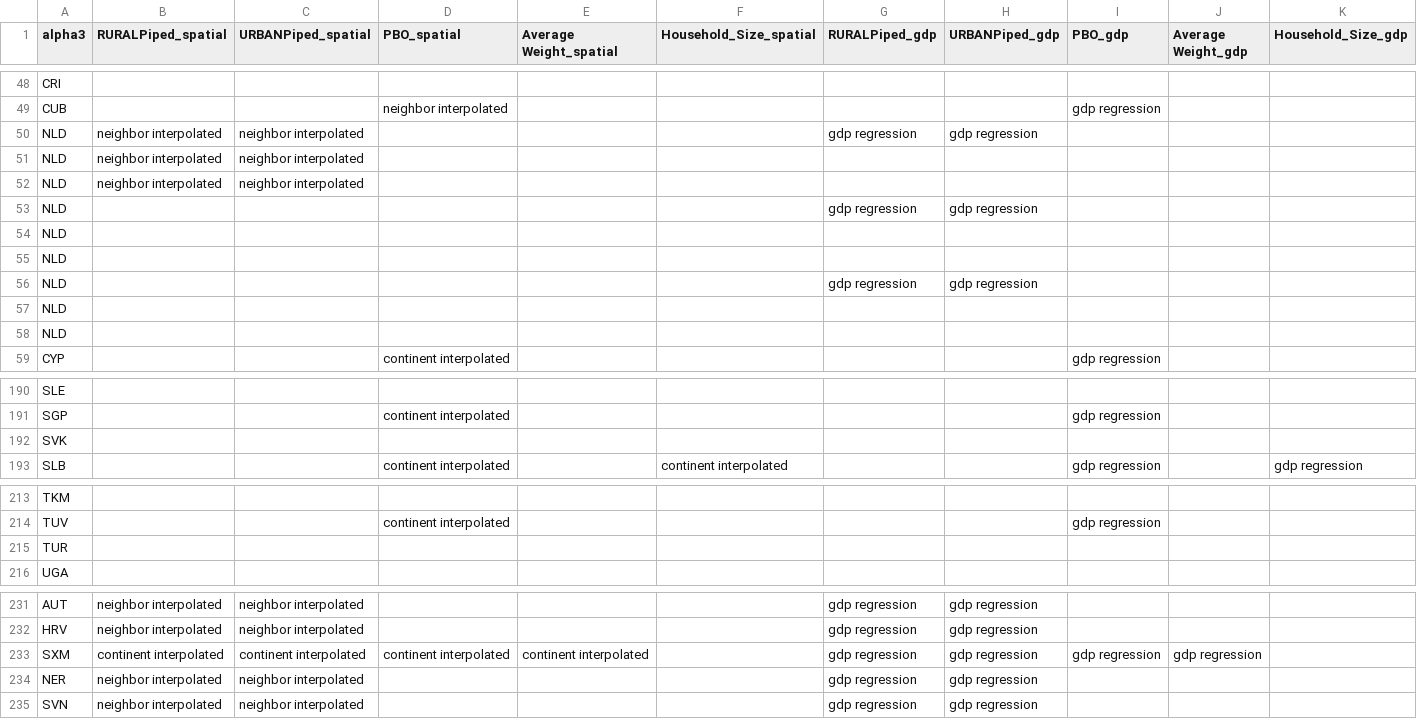
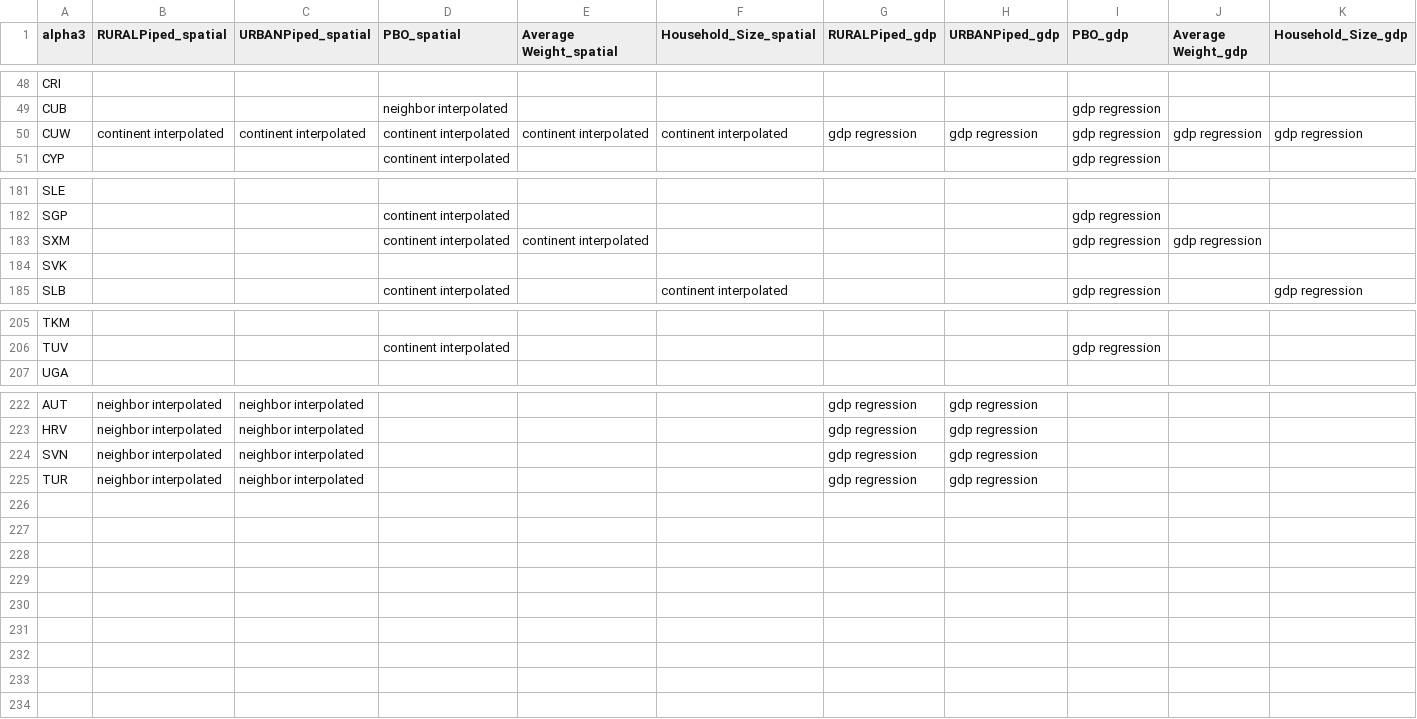
Before and after one commit to allfed/water-access, a CSV file: data/processed/semi-processed/merged_data_track.csv, drawn as a sheet; only a part is shown, gaps mark what is left out; the diff covers the shown part only.

```diff
--- a/data/processed/semi-processed/merged_data_track.csv
+++ b/data/processed/semi-processed/merged_data_track.csv
@@ -49,11 +49,3 @@ CRI,,,,,,,,,,
 CUB,,,neighbor interpolated,,,,,gdp regression,,
-NLD,neighbor interpolated,neighbor interpolated,,,,gdp regression,gdp regression,,,
-NLD,neighbor interpolated,neighbor interpolated,,,,,,,,
-NLD,neighbor interpolated,neighbor interpolated,,,,,,,,
-NLD,,,,,,gdp regression,gdp regression,,,
-NLD,,,,,,,,,,
-NLD,,,,,,,,,,
-NLD,,,,,,gdp regression,gdp regression,,,
-NLD,,,,,,,,,,
-NLD,,,,,,,,,,
+CUW,continent interpolated,continent interpolated,continent interpolated,continent interpolated,continent interpolated,gdp regression,gdp regression,gdp regression,gdp regression,gdp regression
 CYP,,,continent interpolated,,,,,gdp regression,,
@@ -191,2 +182,3 @@ SLE,,,,,,,,,,
 SGP,,,continent interpolated,,,,,gdp regression,,
+SXM,,,continent interpolated,continent interpolated,,,,gdp regression,gdp regression,
 SVK,,,,,,,,,,
@@ -214,3 +206,2 @@ TKM,,,,,,,,,,
 TUV,,,continent interpolated,,,,,gdp regression,,
-TUR,,,,,,,,,,
 UGA,,,,,,,,,,
@@ -232,4 +223,3 @@ AUT,neighbor interpolated,neighbor interpolated,,,,gdp regression,gdp regression
 HRV,neighbor interpolated,neighbor interpolated,,,,gdp regression,gdp regression,,,
-SXM,continent interpolated,continent interpolated,continent interpolated,continent interpolated,,gdp regression,gdp regression,gdp regression,gdp regression,
-NER,neighbor interpolated,neighbor interpolated,,,,gdp regression,gdp regression,,,
 SVN,neighbor interpolated,neighbor interpolated,,,,gdp regression,gdp regression,,,
+TUR,neighbor interpolated,neighbor interpolated,,,,gdp regression,gdp regression,,,
```
Also changed, not shown: 2 removed rows and 1 edited cell elsewhere in this file, data/processed/merged_data.csv, 4 other files.
